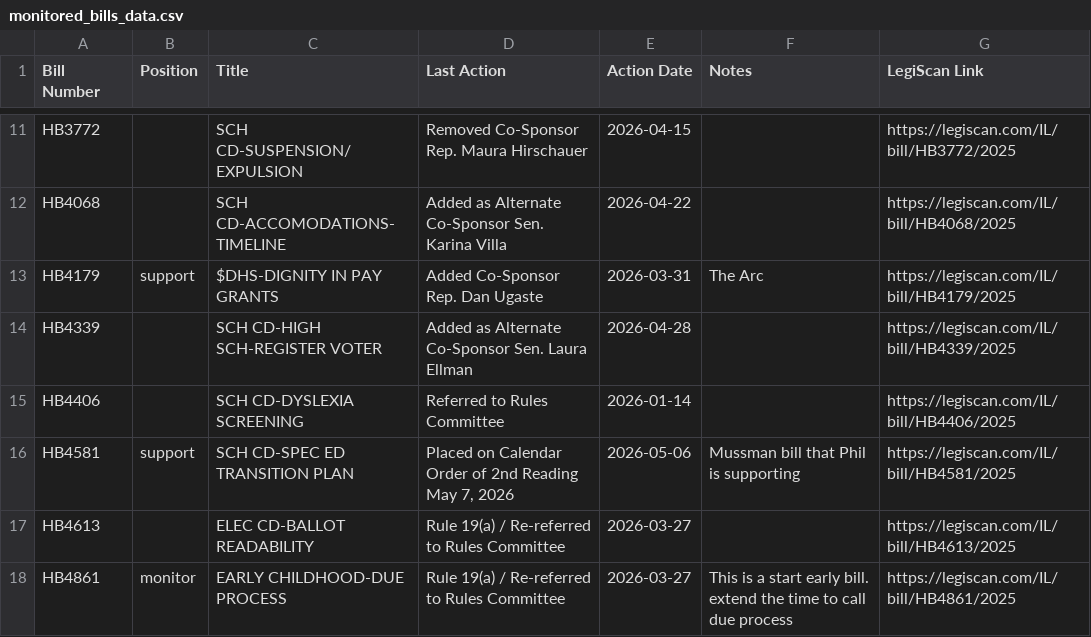
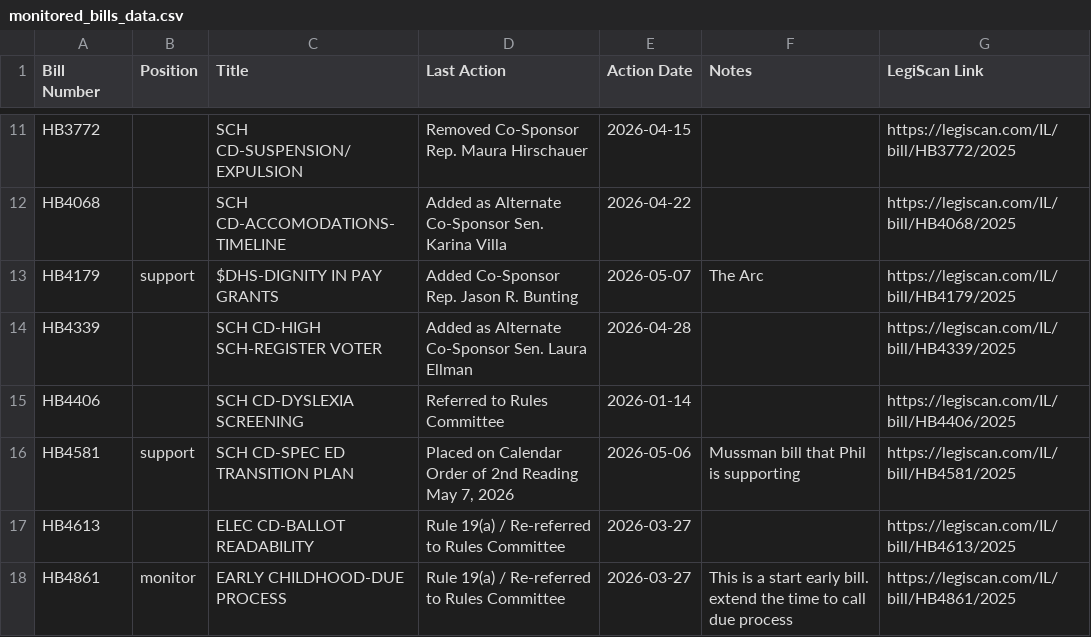
Before and after one commit to lallfran15/ilga-bill-tracker, a CSV file: monitored_bills_data.csv, drawn as a sheet; only a part is shown, gaps mark what is left out.

```diff
--- a/monitored_bills_data.csv
+++ b/monitored_bills_data.csv
@@ -12,3 +12,3 @@ HB3772,,SCH CD-SUSPENSION/EXPULSION,Removed Co-Sponsor Rep. Maura Hirschauer,202
 HB4068,,SCH CD-ACCOMODATIONS-TIMELINE,Added as Alternate Co-Sponsor Sen. Karina Villa,2026-04-22,,https://legiscan.com/IL/bill/HB4068/2025
-HB4179,support,$DHS-DIGNITY IN PAY GRANTS,Added Co-Sponsor Rep. Dan Ugaste,2026-03-31,The Arc,https://legiscan.com/IL/bill/HB4179/2025
+HB4179,support,$DHS-DIGNITY IN PAY GRANTS,Added Co-Sponsor Rep. Jason R. Bunting,2026-05-07,The Arc,https://legiscan.com/IL/bill/HB4179/2025
 HB4339,,SCH CD-HIGH SCH-REGISTER VOTER,Added as Alternate Co-Sponsor Sen. Laura Ellman,2026-04-28,,https://legiscan.com/IL/bill/HB4339/2025
```
Also changed, not shown: 1 other file.
